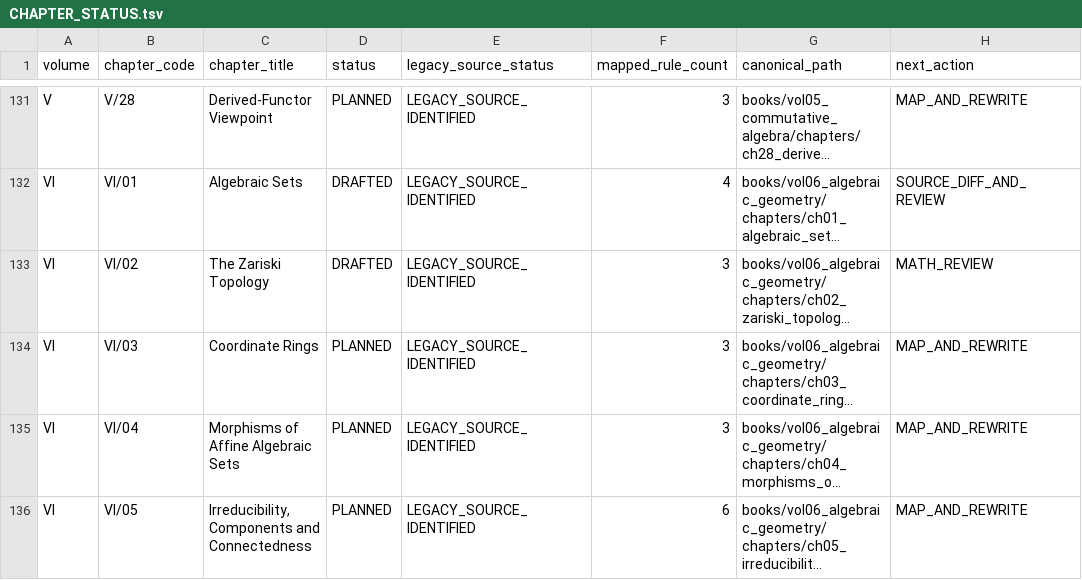
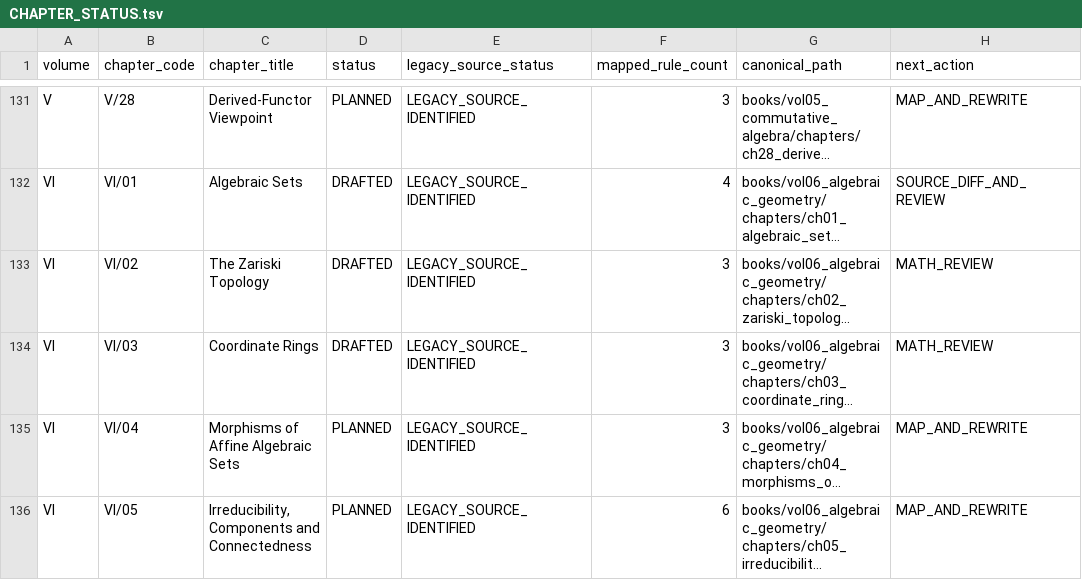
Before and after one commit to expert10000/math, a TSV file: editorial/CHAPTER_STATUS.tsv, drawn as a sheet; only a part is shown, gaps mark what is left out; long unchanged cells end in …; the diff names each change by its address in the sheet, - before the commit and + after, or states it on an @@ line.

```diff
--- a/editorial/CHAPTER_STATUS.tsv
+++ b/editorial/CHAPTER_STATUS.tsv
-D134 (status): PLANNED
+D134 (status): DRAFTED
-H134 (next_action): MAP_AND_REWRITE
+H134 (next_action): MATH_REVIEW
```
Also changed, not shown: 8 other files.
